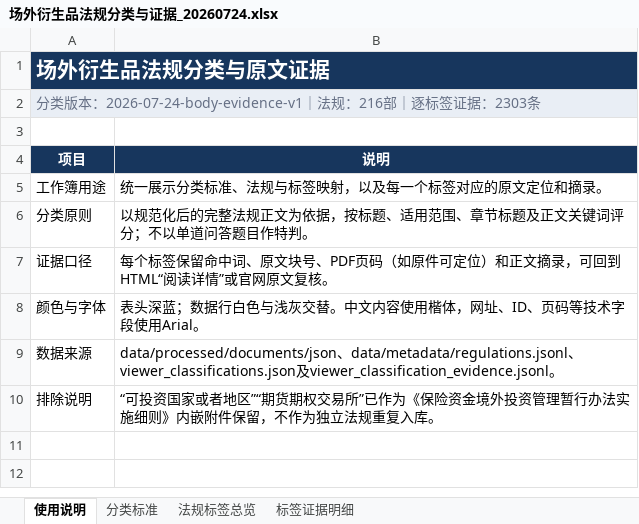
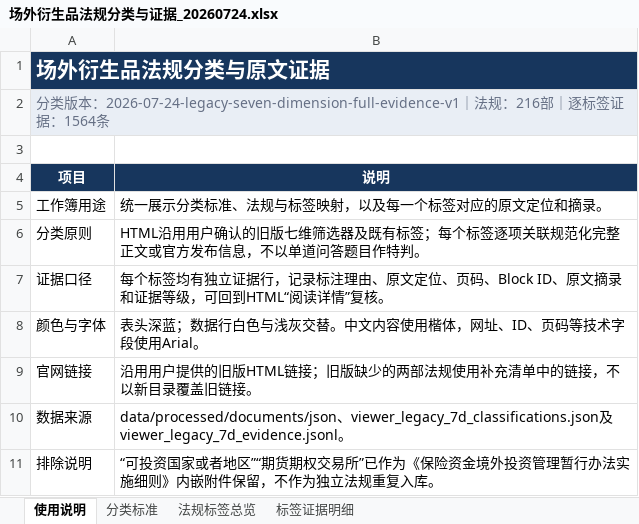
Before and after one commit to tank798/OTC-Derivatives-Knowledge-Base-new, an Excel workbook: 更新的法规/场外衍生品法规分类与证据_20260724.xlsx, sheet 使用说明, drawn as a sheet; values as stored, in another font and other column widths than the file's, no borders; conditional formats and table styles not drawn; addresses are those after the commit; the diff names each change by its address in the sheet, - before the commit and + after, or states it on an @@ line.

Commit message:
fix: restore legacy seven-dimension regulation viewer

```diff
--- a/更新的法规/场外衍生品法规分类与证据_20260724.xlsx (sheet 使用说明)
+++ b/更新的法规/场外衍生品法规分类与证据_20260724.xlsx (sheet 使用说明)
-A2 (项目): …类版本：2026-07-24-body-evidence-v1｜法规：216部｜逐标签证据：2303条
+A2 (项目): …类版本：2026-07-24-legacy-seven-dimension-full-evidence-v1｜法规：216部｜逐标签证据：1564条
-B6 (说明): 以规范化后的完整法规正文为依据，按标题、适用范围、章节标题及正文关键词评分；不以单道…
+B6 (说明): HTML沿用用户确认的旧版七维筛选器及既有标签；每个标签逐项关联规范化完整正文或官方发布信息，不以单道…
-B7 (说明): 每个标签保留命中词、原文块号、PDF页码（如原件可定位）和正文摘录，可回到HTML“阅读详情”或官网原文复核。
+B7 (说明): 每个标签均有独立证据行，记录标注理由、原文定位、页码、Block ID、原文摘录和证据等级，可回到HTML“阅读详情”复核。
+row 9: 官网链接 | 沿用用户提供的旧版HTML链接；旧版缺少的两部法规使用补充清单中的链接，不以新目录覆盖旧链接。
-B10 (说明): data/processed/documents/json、data/metadata/regulations.jsonl、viewer_classifications.json及viewer_classification_evidence.jsonl。
+B10 (说明): data/processed/documents/json、viewer_legacy_7d_classifications.json及viewer_legacy_7d_evidence.jsonl。
```
Also changed, not shown: sheet 标签证据明细, sheet 分类标准, sheet 法规标签总览, 11 other files.
